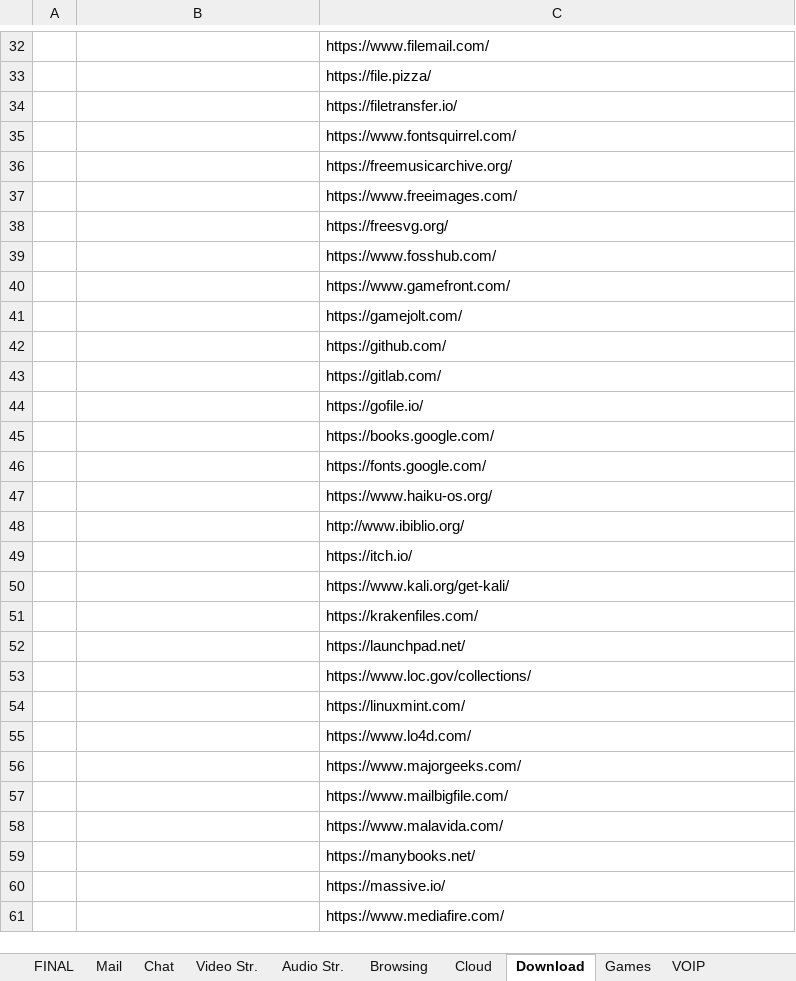
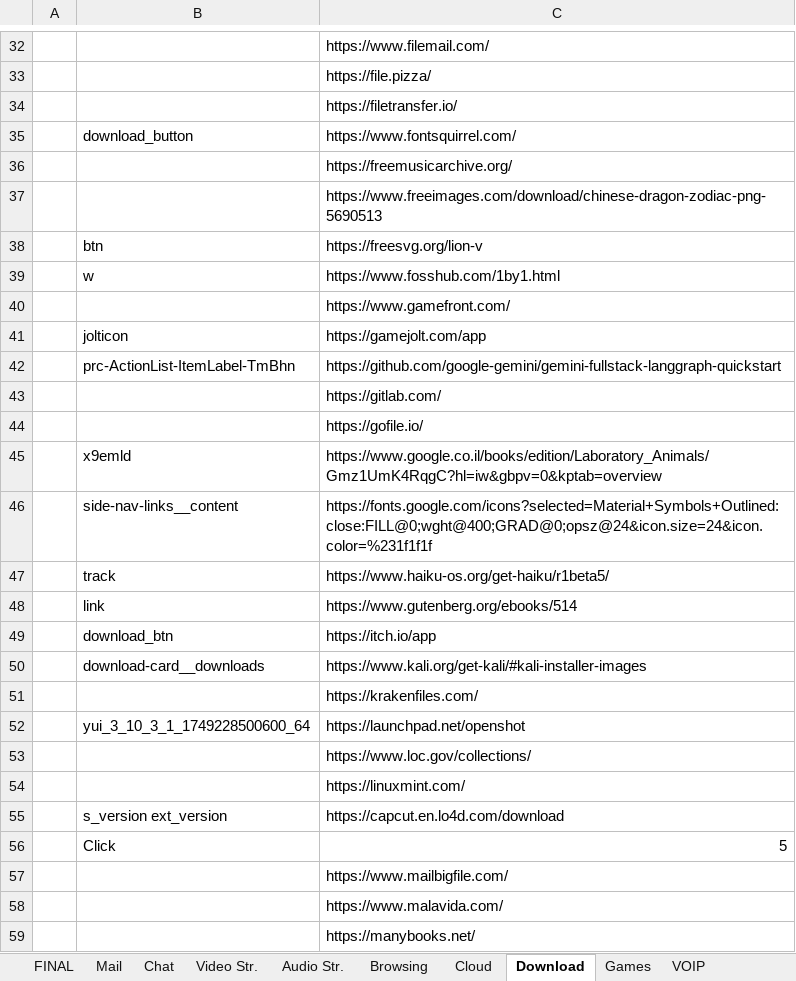
Before and after one commit to yaelrosen77/Final_Project, an Excel workbook: Crawler/App_direct_links.xlsx, sheet Download, drawn as a sheet; only a part is shown, gaps mark what is left out; the shorter side is filled out with more unchanged rows; values as stored, in another font and other column widths than the file's, no cell formats; removed rows and columns are numbered as before the commit, all else as after; the diff covers the shown part only; the diff names each change by its address in the sheet, - before the commit and + after, or states it on an @@ line.

Commit message:
downloads links modification

```diff
--- a/Crawler/App_direct_links.xlsx (sheet Download)
+++ b/Crawler/App_direct_links.xlsx (sheet Download)
-B35: (empty)
+B35: download_button
-C37: https://www.freeimages.com/
+C37: https://www.freeimages.com/download/chinese-dragon-zodiac-png-5690513
-row 38:  |  | https://freesvg.org/
-row 39:  |  | https://www.fosshub.com/
+row 38:  | btn | https://freesvg.org/lion-v
+row 39:  | w | https://www.fosshub.com/1by1.html
-row 41:  |  | https://gamejolt.com/
-row 42:  |  | https://github.com/
+row 41:  | jolticon | https://gamejolt.com/app
+row 42:  | prc-ActionList-ItemLabel-TmBhn | https://github.com/google-gemini/gemini-fullstack-langgraph-quickstart
-row 45:  |  | https://books.google.com/
-row 46:  |  | https://fonts.google.com/
-row 47:  |  | https://www.haiku-os.org/
-row 48:  |  | http://www.ibiblio.org/
-row 49:  |  | https://itch.io/
-row 50:  |  | https://www.kali.org/get-kali/
+row 45:  | x9emld | https://www.google.co.il/books/edition/Laboratory_Animals/Gmz1UmK4RqgC?hl=iw&gbpv=0&kptab=overview
+row 46:  | side-nav-links__content | https://fonts.google.com/icons?selected=Material+Symbols+Outlined:close:FILL@0;wght@400;GRAD@0;opsz@24&icon.size=24&icon.color=%231f1f1f
+row 47:  | track | https://www.haiku-os.org/get-haiku/r1beta5/
+row 48:  | link | https://www.gutenberg.org/ebooks/514
+row 49:  | download_btn | https://itch.io/app
+row 50:  | download-card__downloads | https://www.kali.org/get-kali/#kali-installer-images
-row 52:  |  | https://launchpad.net/
+row 52:  | yui_3_10_3_1_1749228500600_64 | https://launchpad.net/openshot
-row 55:  |  | https://www.lo4d.com/
-row 56:  |  | https://www.majorgeeks.com/
+row 55:  | s_version ext_version | https://capcut.en.lo4d.com/download
+row 56:  | Click | 5
```
Also changed, not shown: 10 added rows, 10 removed rows and 4 edited cells elsewhere in this sheet, cell formats, 6 other files.
